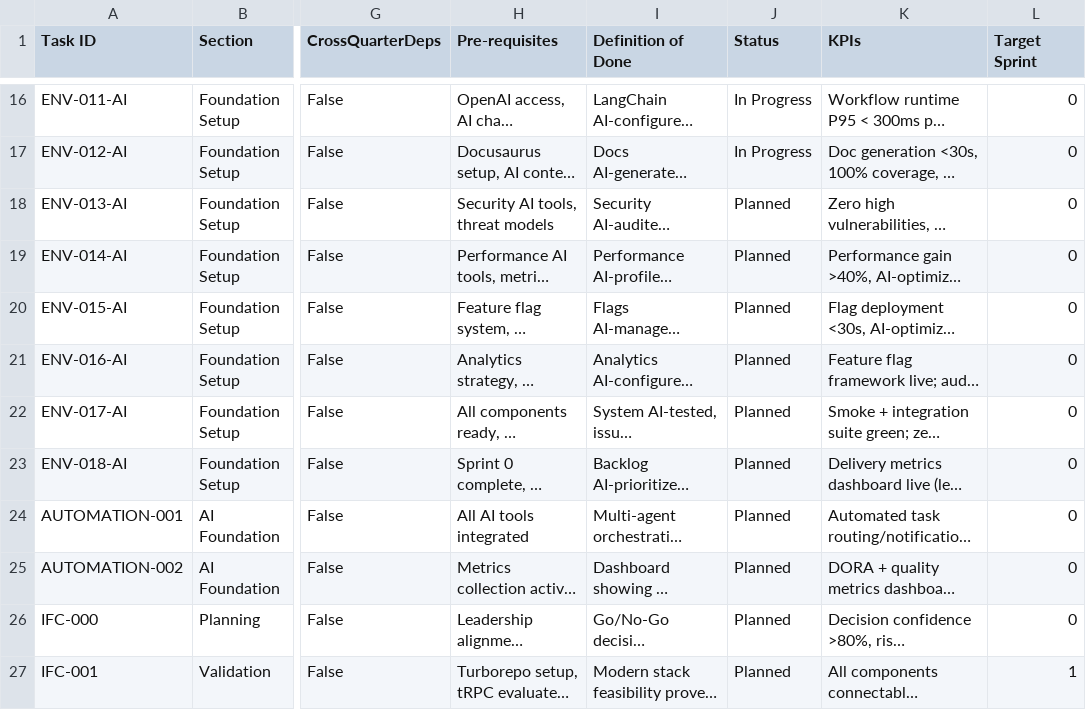
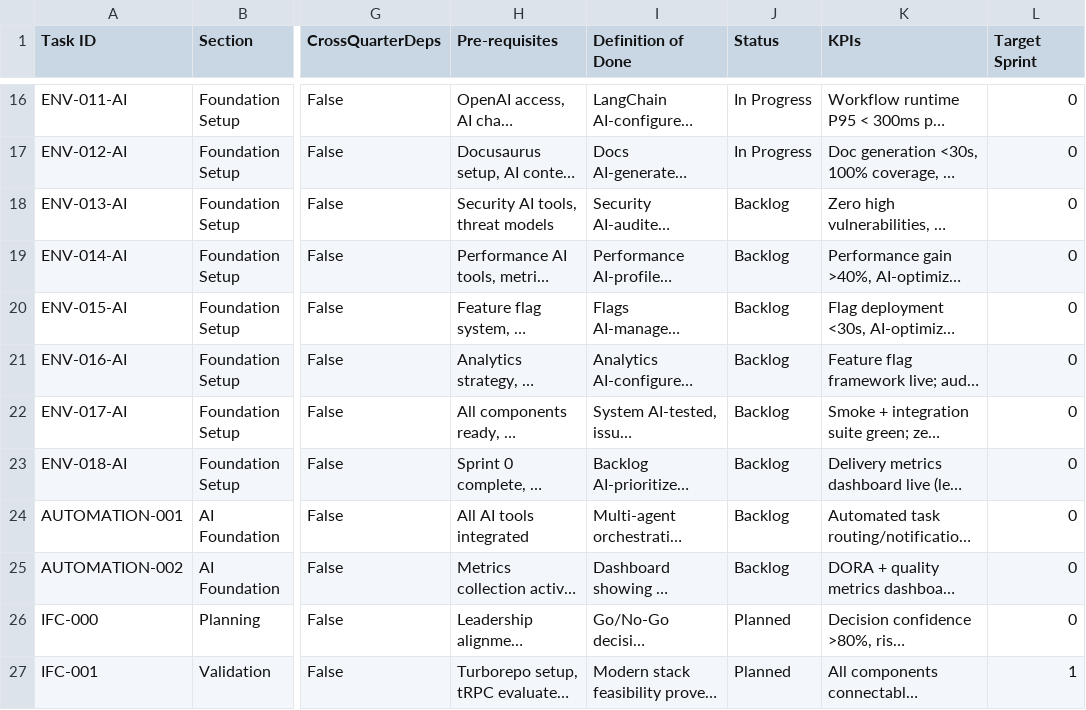
Before and after one commit to talyssonoliver/IntelliFlow-CRM, a CSV file: apps/project-tracker/docs/metrics/_global/Sprint_plan.csv, drawn as a sheet; only a part is shown, gaps mark what is left out; long unchanged cells end in …; the diff names each change by its address in the sheet, - before the commit and + after, or states it on an @@ line.

```diff
--- a/apps/project-tracker/docs/metrics/_global/Sprint_plan.csv
+++ b/apps/project-tracker/docs/metrics/_global/Sprint_plan.csv
-J18:J25 (Status): Planned
+J18:J25 (Status): Backlog
```
Also changed, not shown: 13 other files.
